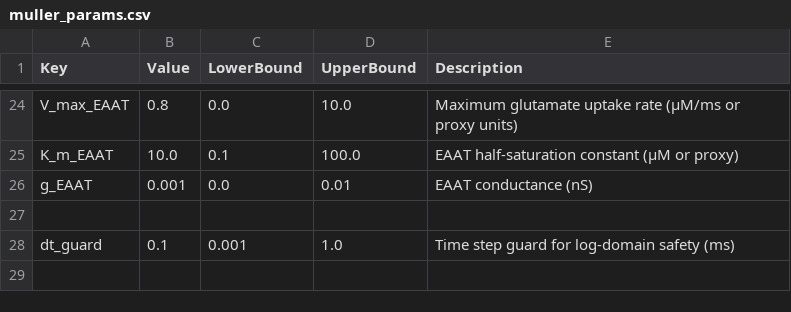
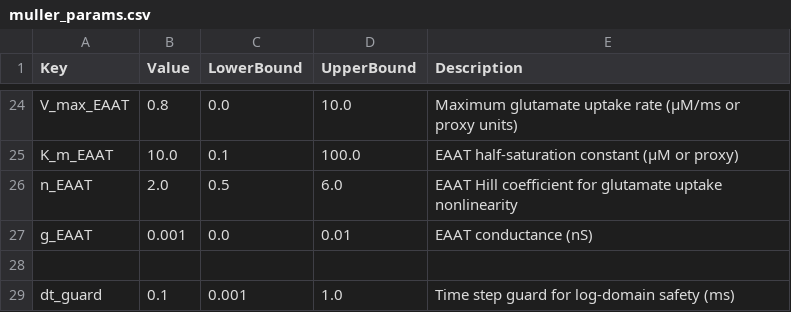
Before and after one commit to mattar13/RetinalTwin.jl, a CSV file: src/parameters/muller_params.csv, drawn as a sheet; only a part is shown, gaps mark what is left out; the diff names each change by its address in the sheet, - before the commit and + after, or states it on an @@ line.

Commit message:
Refactor ERG computation and introduce depth mapping functionality
Reworked the ERG computation by removing the previous implementation and adding a new function to load depth data from a CSV file. Introduced `load_erg_depth_map` to read channel depth contributions for various retinal cell types, enhancing the model's ability to compute transretinal field potentials. Additionally, updated related functions to support the new depth mapping approach, improving overall clarity and usability of the code.

```diff
--- a/src/parameters/muller_params.csv
+++ b/src/parameters/muller_params.csv
+row 26: n_EAAT | 2.0 | 0.5 | 6.0 | EAAT Hill coefficient for glutamate uptake nonlinearity
```
Also changed, not shown: 3 other files.
